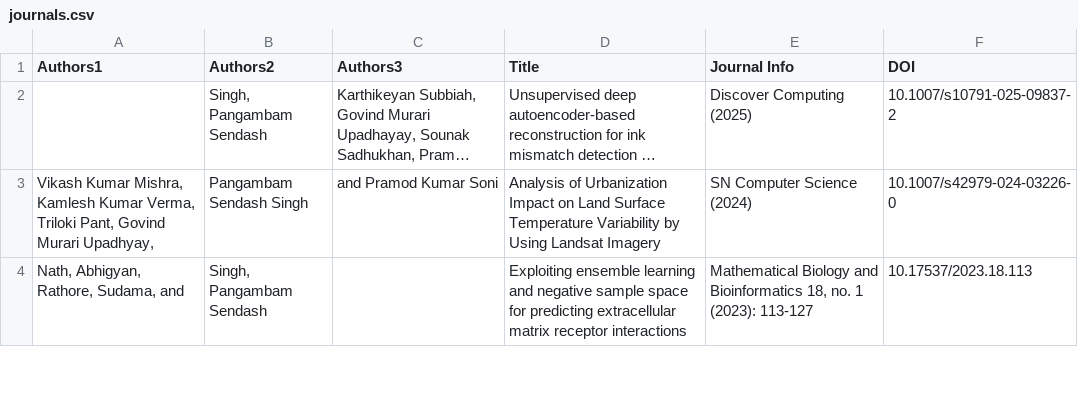
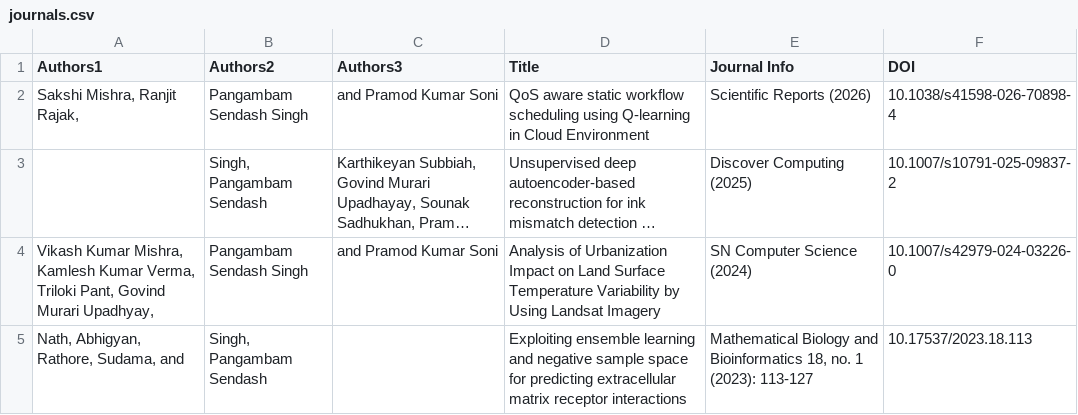
Before and after one commit to Pangambam/mywebpages, a CSV file: data/Publications/journals.csv, drawn as a sheet; only a part is shown; long unchanged cells end in …; the diff names each change by its address in the sheet, - before the commit and + after, or states it on an @@ line.

Commit message:
Update journals.csv

```diff
--- a/data/Publications/journals.csv
+++ b/data/Publications/journals.csv
+row 2: Sakshi Mishra, Ranjit Rajak, | Pangambam Sendash Singh | and Pramod Kumar Soni | QoS aware static workflow scheduling using Q-learning in Cloud Environment | Scientific Reports (2026) | 10.1038/s41598-026-70898-4
```
